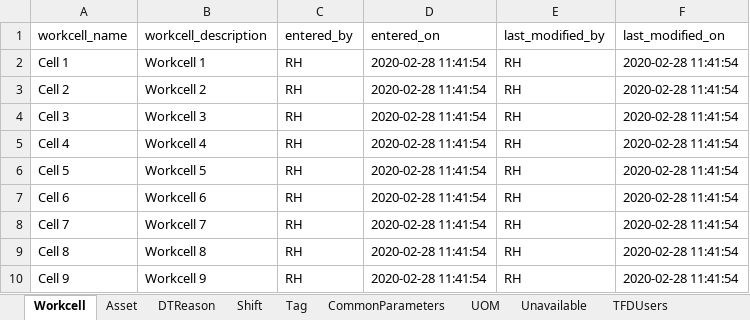
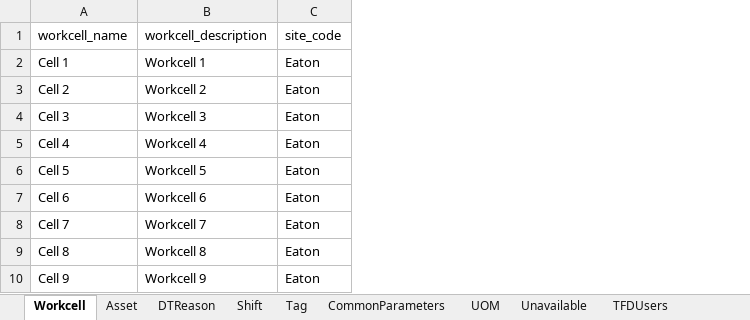
Before and after one commit to andygarciasoto/edbh, an Excel workbook: api/uploads/Eaton eDBH Configuration.xlsx, sheet Workcell, drawn as a sheet; values as stored, in another font and other column widths than the file's, no borders; removed rows and columns are numbered as before the commit, all else as after; the diff names each change by its address in the sheet, - before the commit and + after, or states it on an @@ line.

Commit message:
workcell and asset modules fixed in old import/export tool

```diff
--- a/api/uploads/Eaton eDBH Configuration.xlsx (sheet Workcell)
+++ b/api/uploads/Eaton eDBH Configuration.xlsx (sheet Workcell)
-column C (entered_by), rows 2-10: all RH
-column D (entered_on), rows 2-10: all 2020-02-28 11:41:54
-column E (last_modified_by), rows 2-10: all RH
-column F (last_modified_on), rows 2-10: all 2020-02-28 11:41:54
+column C (site_code), rows 2-10: all Eaton
```
Also changed, not shown: sheet DTReason, sheet Unavailable, sheet TFDUsers, sheet Tag, sheet AssetDisplaySystem, sheet Asset, 3 more sheets, 6 other files.
